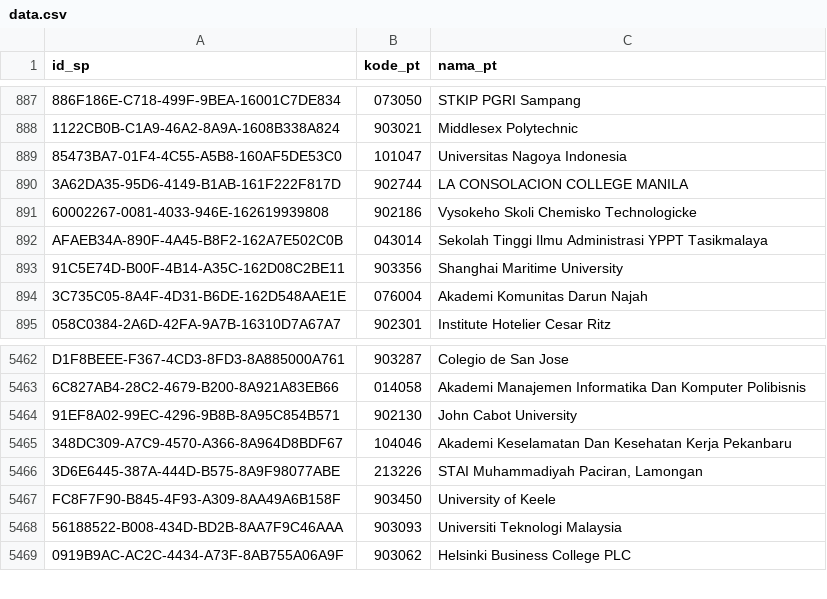
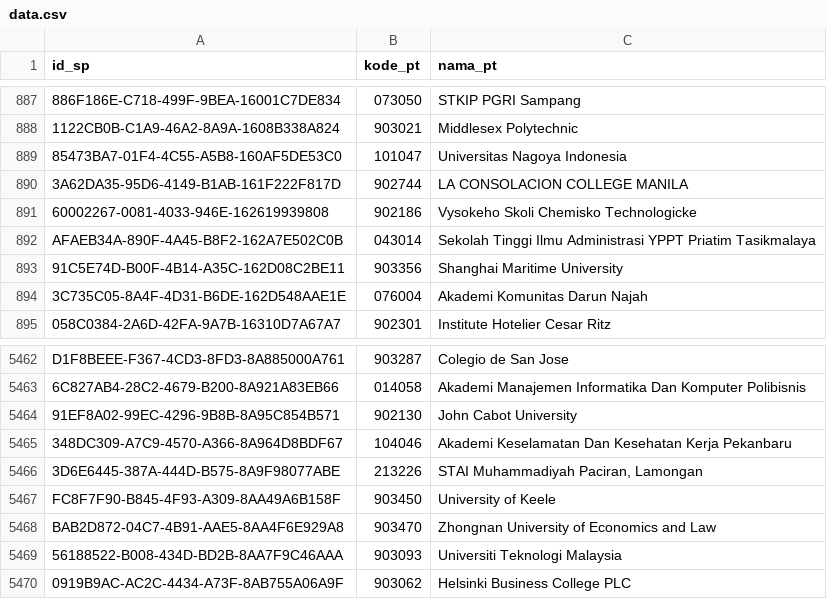
Before and after one commit to mzakiyuddin/daftar-perguruan-tinggi-indonesia, a CSV file: data/data.csv, drawn as a sheet; only a part is shown, gaps mark what is left out; the diff names each change by its address in the sheet, - before the commit and + after, or states it on an @@ line.

```diff
--- a/data/data.csv
+++ b/data/data.csv
-C892 (nama_pt): …Administrasi YPPT Tasikmalaya
+C892 (nama_pt): …Administrasi YPPT Priatim Tasikmalaya
+row 5468: BAB2D872-04C7-4B91-AAE5-8AA4F6E929A8 | 903470 | Zhongnan University of Economics and Law
```
Also changed, not shown: 1 other file.
